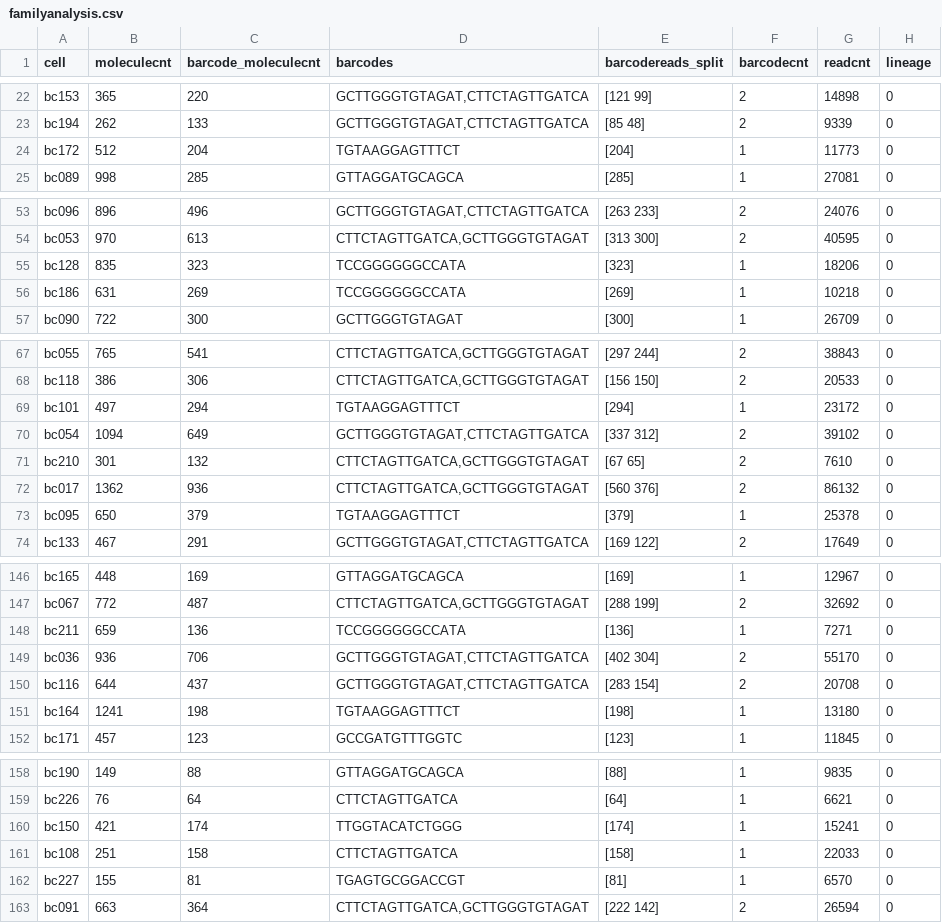
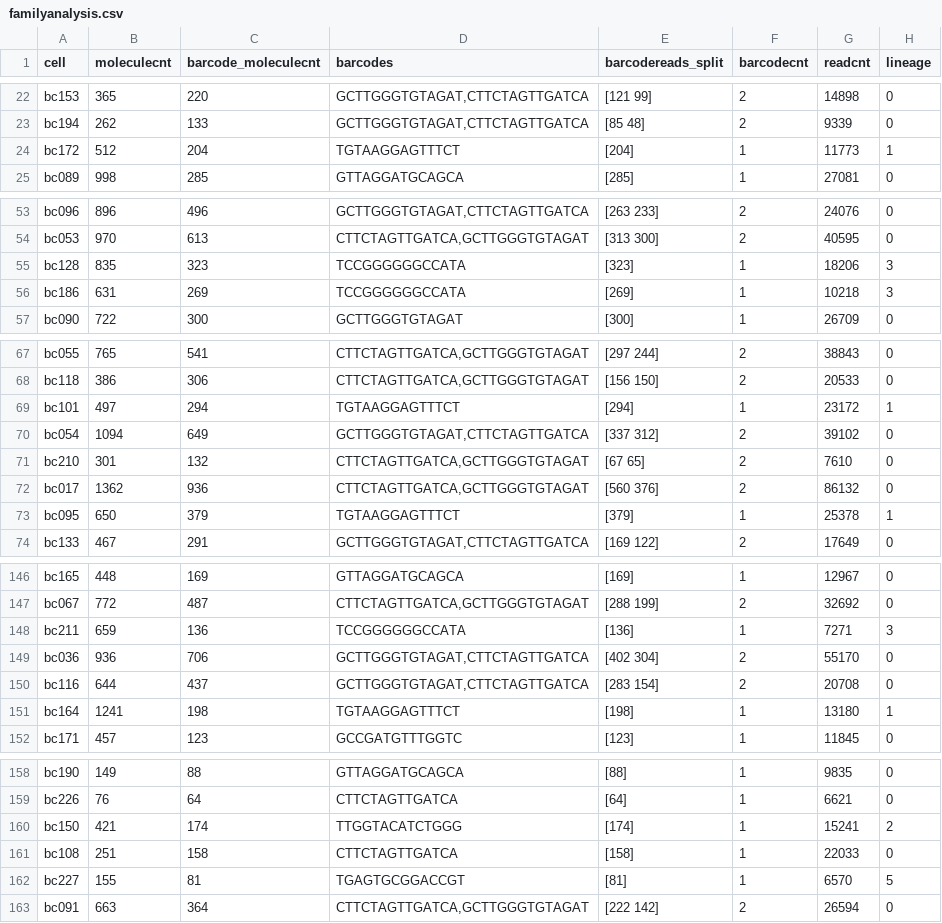
Before and after one commit to gifford-lab/lineage_tracing, a CSV file: results/round2_Sept_2016/fth1_time2_rep2/familyanalysis.csv, drawn as a sheet; only a part is shown, gaps mark what is left out; the diff covers the shown part only.

```diff
--- a/results/round2_Sept_2016/fth1_time2_rep2/familyanalysis.csv
+++ b/results/round2_Sept_2016/fth1_time2_rep2/familyanalysis.csv
@@ -23,3 +23,3 @@ bc153,365,220,"GCTTGGGTGTAGAT,CTTCTAGTTGATCA",[121  99],2,14898,0
 bc194,262,133,"GCTTGGGTGTAGAT,CTTCTAGTTGATCA",[85 48],2,9339,0
-bc172,512,204,TGTAAGGAGTTTCT,[204],1,11773,0
+bc172,512,204,TGTAAGGAGTTTCT,[204],1,11773,1
 bc089,998,285,GTTAGGATGCAGCA,[285],1,27081,0
@@ -54,4 +54,4 @@ bc096,896,496,"GCTTGGGTGTAGAT,CTTCTAGTTGATCA",[263 233],2,24076,0
 bc053,970,613,"CTTCTAGTTGATCA,GCTTGGGTGTAGAT",[313 300],2,40595,0
-bc128,835,323,TCCGGGGGGCCATA,[323],1,18206,0
-bc186,631,269,TCCGGGGGGCCATA,[269],1,10218,0
+bc128,835,323,TCCGGGGGGCCATA,[323],1,18206,3
+bc186,631,269,TCCGGGGGGCCATA,[269],1,10218,3
 bc090,722,300,GCTTGGGTGTAGAT,[300],1,26709,0
@@ -68,3 +68,3 @@ bc055,765,541,"CTTCTAGTTGATCA,GCTTGGGTGTAGAT",[297 244],2,38843,0
 bc118,386,306,"CTTCTAGTTGATCA,GCTTGGGTGTAGAT",[156 150],2,20533,0
-bc101,497,294,TGTAAGGAGTTTCT,[294],1,23172,0
+bc101,497,294,TGTAAGGAGTTTCT,[294],1,23172,1
 bc054,1094,649,"GCTTGGGTGTAGAT,CTTCTAGTTGATCA",[337 312],2,39102,0
@@ -72,3 +72,3 @@ bc210,301,132,"CTTCTAGTTGATCA,GCTTGGGTGTAGAT",[67 65],2,7610,0
 bc017,1362,936,"CTTCTAGTTGATCA,GCTTGGGTGTAGAT",[560 376],2,86132,0
-bc095,650,379,TGTAAGGAGTTTCT,[379],1,25378,0
+bc095,650,379,TGTAAGGAGTTTCT,[379],1,25378,1
 bc133,467,291,"GCTTGGGTGTAGAT,CTTCTAGTTGATCA",[169 122],2,17649,0
@@ -147,6 +147,6 @@ bc165,448,169,GTTAGGATGCAGCA,[169],1,12967,0
 bc067,772,487,"CTTCTAGTTGATCA,GCTTGGGTGTAGAT",[288 199],2,32692,0
-bc211,659,136,TCCGGGGGGCCATA,[136],1,7271,0
+bc211,659,136,TCCGGGGGGCCATA,[136],1,7271,3
 bc036,936,706,"GCTTGGGTGTAGAT,CTTCTAGTTGATCA",[402 304],2,55170,0
 bc116,644,437,"GCTTGGGTGTAGAT,CTTCTAGTTGATCA",[283 154],2,20708,0
-bc164,1241,198,TGTAAGGAGTTTCT,[198],1,13180,0
+bc164,1241,198,TGTAAGGAGTTTCT,[198],1,13180,1
 bc171,457,123,GCCGATGTTTGGTC,[123],1,11845,0
@@ -159,5 +159,5 @@ bc190,149,88,GTTAGGATGCAGCA,[88],1,9835,0
 bc226,76,64,CTTCTAGTTGATCA,[64],1,6621,0
-bc150,421,174,TTGGTACATCTGGG,[174],1,15241,0
+bc150,421,174,TTGGTACATCTGGG,[174],1,15241,2
 bc108,251,158,CTTCTAGTTGATCA,[158],1,22033,0
-bc227,155,81,TGAGTGCGGACCGT,[81],1,6570,0
+bc227,155,81,TGAGTGCGGACCGT,[81],1,6570,5
 bc091,663,364,"CTTCTAGTTGATCA,GCTTGGGTGTAGAT",[222 142],2,26594,0
```
Also changed, not shown: 12 edited cells elsewhere in this file, results/round2_Sept_2016/fth1_time1_rep2/familyanalysis.csv, results/round2_Sept_2016/fth1_time2_rep1/familyanalysis.csv, 2 other files.
